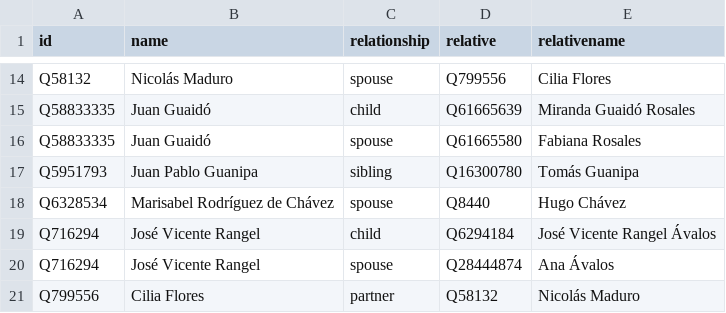
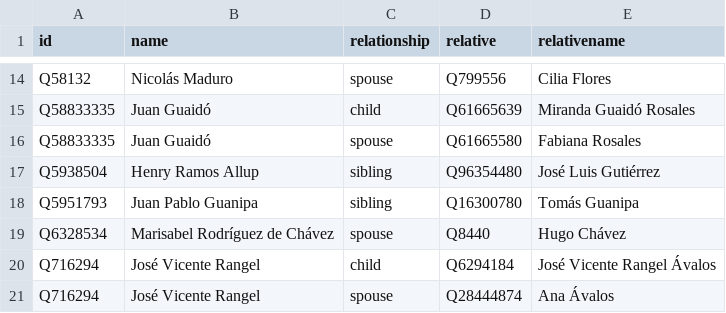
Before and after one commit to every-politician-scrapers/venezuela, a CSV file: html/family.csv, drawn as a sheet; only a part is shown, gaps mark what is left out; the shorter side is filled out with more unchanged rows.

```diff
--- a/html/family.csv
+++ b/html/family.csv
@@ -16,2 +16,3 @@ Q58833335,Juan Guaidó,child,Q61665639,Miranda Guaidó Rosales
 Q58833335,Juan Guaidó,spouse,Q61665580,Fabiana Rosales
+Q5938504,Henry Ramos Allup,sibling,Q96354480,José Luis Gutiérrez
 Q5951793,Juan Pablo Guanipa,sibling,Q16300780,Tomás Guanipa
```
Also changed, not shown: html/bio.csv, html/holders21.csv, 4 other files.
